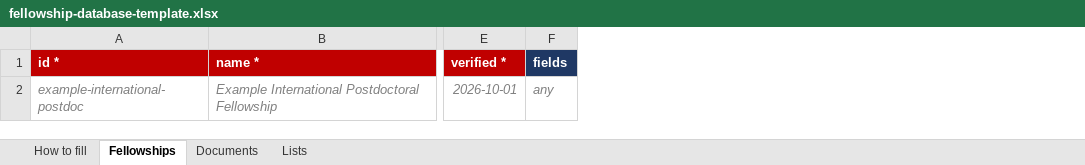
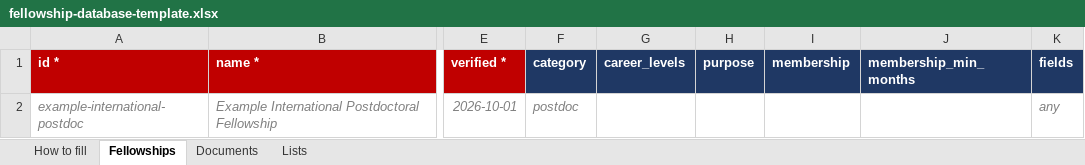
Before and after one commit to rahulnccs/galley-check, an Excel workbook: templates/fellowship-database-template.xlsx, sheet Fellowships, drawn as a sheet; only a part is shown, gaps mark what is left out; values as stored, in another font and other column widths than the file's, no borders; the diff names each change by its address in the sheet, - before the commit and + after, or states it on an @@ line.

Commit message:
Cover PhD fellowships and travel grants as well as postdoc fellowships
Each entry has a category (postdoc, phd, travel) and may list the career
levels that can apply; PhD fellowships default to Master's and PhD
students. Travel grants can name their purpose and a society membership
they require, which users are asked to check. Researchers set their
career stage in the profile, Matches can be filtered by category, and a
travel grant's preparation plan uses shorter lead times. Scope stays
life sciences only.

The Excel template gains the matching columns.

```diff
--- a/templates/fellowship-database-template.xlsx (sheet Fellowships)
+++ b/templates/fellowship-database-template.xlsx (sheet Fellowships)
+column F (category), row 2: postdoc
+column G (career_levels), empty
+column H (purpose), empty
+column I (membership), empty
+column J (membership_min_months), empty
```
Also changed, not shown: sheet Lists, sheet How to fill, 10 other files.
